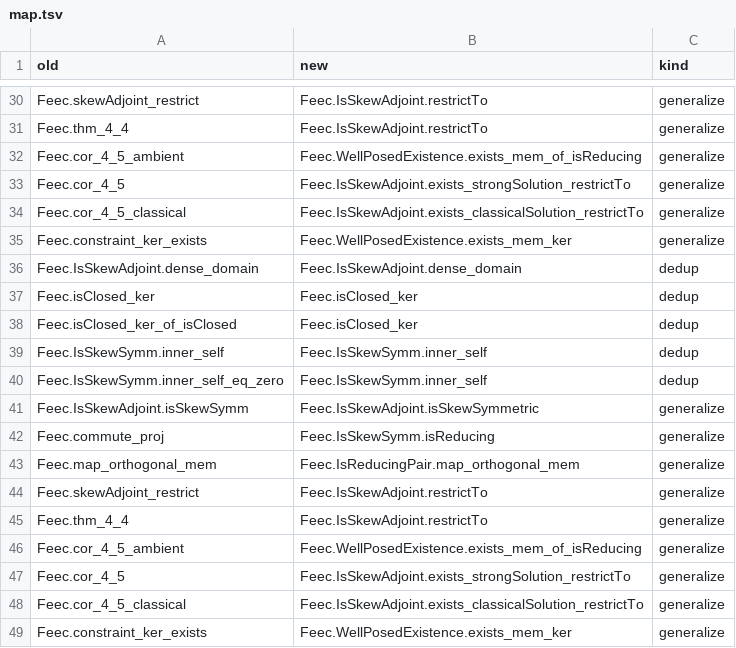
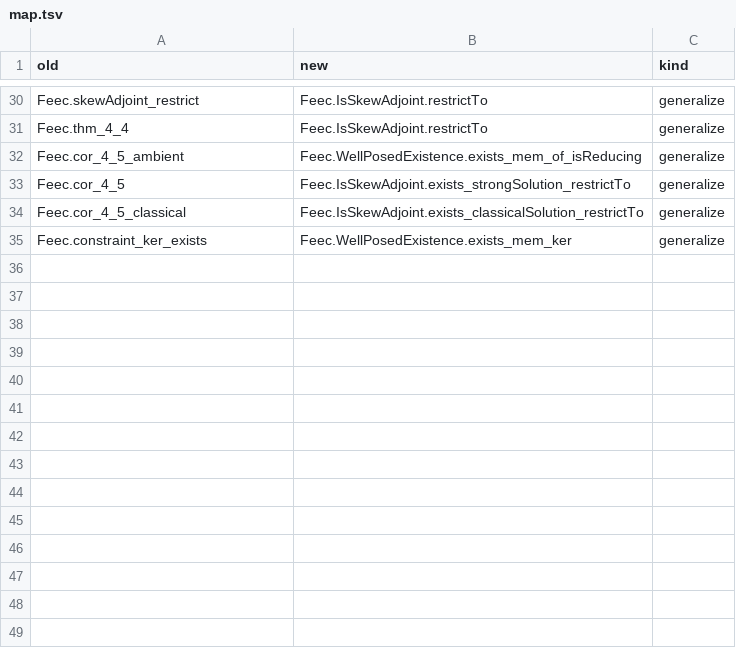
Before and after one commit to vincentqb/feec, a TSV file: docs/migration/map.tsv, drawn as a sheet; only a part is shown, gaps mark what is left out; the diff names each change by its address in the sheet, - before the commit and + after, or states it on an @@ line.

Commit message:
map.tsv: drop the duplicated W1 ops rows (concurrent commit race)

```diff
--- a/docs/migration/map.tsv
+++ b/docs/migration/map.tsv
-row 36: Feec.IsSkewAdjoint.dense_domain | Feec.IsSkewAdjoint.dense_domain | dedup
-row 37: Feec.isClosed_ker | Feec.isClosed_ker | dedup
-row 38: Feec.isClosed_ker_of_isClosed | Feec.isClosed_ker | dedup
-row 39: Feec.IsSkewSymm.inner_self | Feec.IsSkewSymm.inner_self | dedup
-row 40: Feec.IsSkewSymm.inner_self_eq_zero | Feec.IsSkewSymm.inner_self | dedup
-row 41: Feec.IsSkewAdjoint.isSkewSymm | Feec.IsSkewAdjoint.isSkewSymmetric | generalize
-row 42: Feec.commute_proj | Feec.IsSkewSymm.isReducing | generalize
-row 43: Feec.map_orthogonal_mem | Feec.IsReducingPair.map_orthogonal_mem | generalize
-row 44: Feec.skewAdjoint_restrict | Feec.IsSkewAdjoint.restrictTo | generalize
-row 45: Feec.thm_4_4 | Feec.IsSkewAdjoint.restrictTo | generalize
-row 46: Feec.cor_4_5_ambient | Feec.WellPosedExistence.exists_mem_of_isReducing | generalize
-row 47: Feec.cor_4_5 | Feec.IsSkewAdjoint.exists_strongSolution_restrictTo | generalize
-row 48: Feec.cor_4_5_classical | Feec.IsSkewAdjoint.exists_classicalSolution_restrictTo | generalize
-row 49: Feec.constraint_ker_exists | Feec.WellPosedExistence.exists_mem_ker | generalize
```
